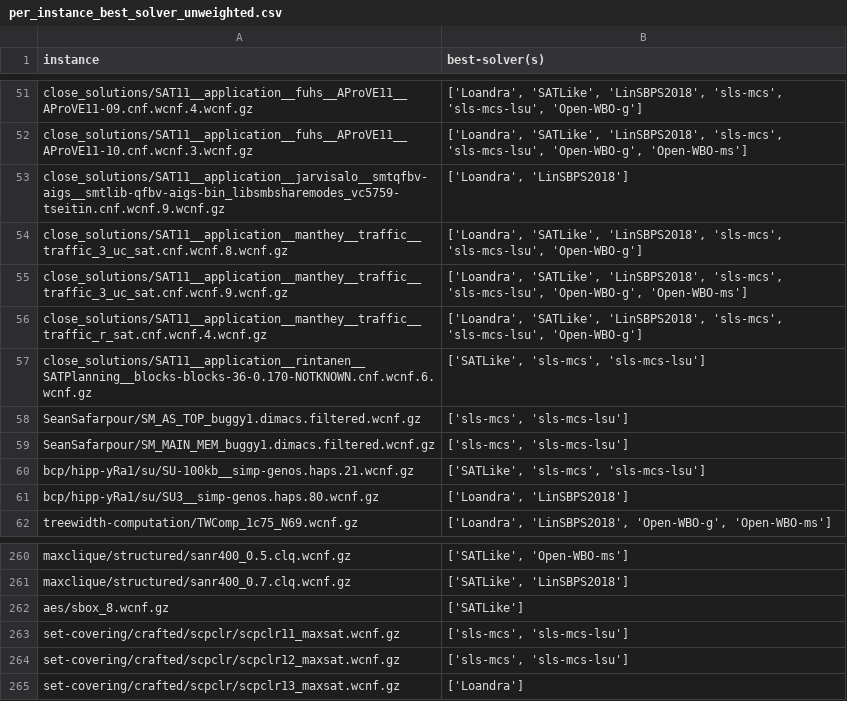
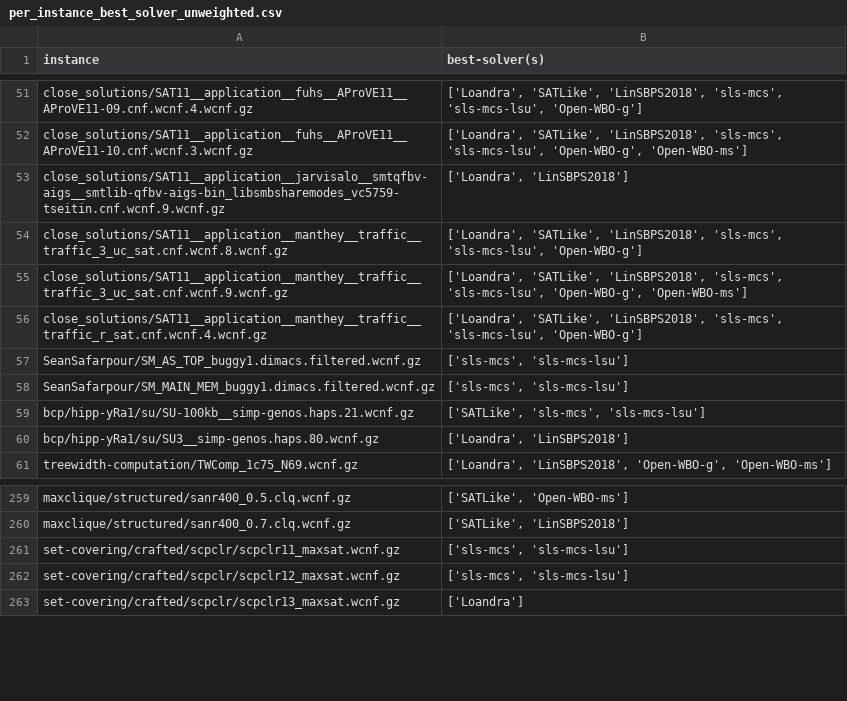
Before and after one commit to zhiyi-chen217/Algorithm_Selection_MaxSAT, a CSV file: data/per_instance_best_solver_unweighted.csv, drawn as a sheet; only a part is shown, gaps mark what is left out.

```diff
--- a/data/per_instance_best_solver_unweighted.csv
+++ b/data/per_instance_best_solver_unweighted.csv
@@ -56,3 +56,2 @@ close_solutions/SAT11__application__manthey__traffic__traffic_3_uc_sat.cnf.wcnf.
 close_solutions/SAT11__application__manthey__traffic__traffic_r_sat.cnf.wcnf.4.wcnf.gz,"['Loandra', 'SATLike', 'LinSBPS2018', 'sls-mcs', 'sls-mcs-lsu', 'Open-WBO-g']"
-close_solutions/SAT11__application__rintanen__SATPlanning__blocks-blocks-36-0.170-NOTKNOWN.cnf.wcnf.6.wcnf.gz,"['SATLike', 'sls-mcs', 'sls-mcs-lsu']"
 SeanSafarpour/SM_AS_TOP_buggy1.dimacs.filtered.wcnf.gz,"['sls-mcs', 'sls-mcs-lsu']"
@@ -261,3 +260,2 @@ maxclique/structured/sanr400_0.5.clq.wcnf.gz,"['SATLike', 'Open-WBO-ms']"
 maxclique/structured/sanr400_0.7.clq.wcnf.gz,"['SATLike', 'LinSBPS2018']"
-aes/sbox_8.wcnf.gz,['SATLike']
 set-covering/crafted/scpclr/scpclr11_maxsat.wcnf.gz,"['sls-mcs', 'sls-mcs-lsu']"
```
Also changed, not shown: data/feature_balance_graph_horn_feature_unweighted.csv, data/per_instance_best_score_unweighted.csv, 4 other files.
